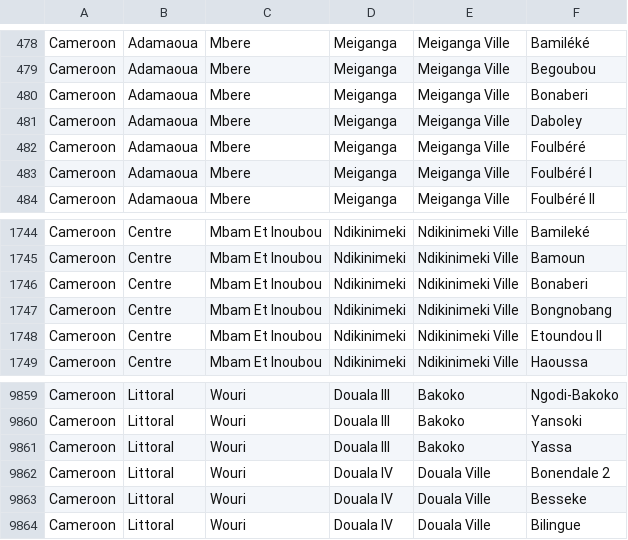
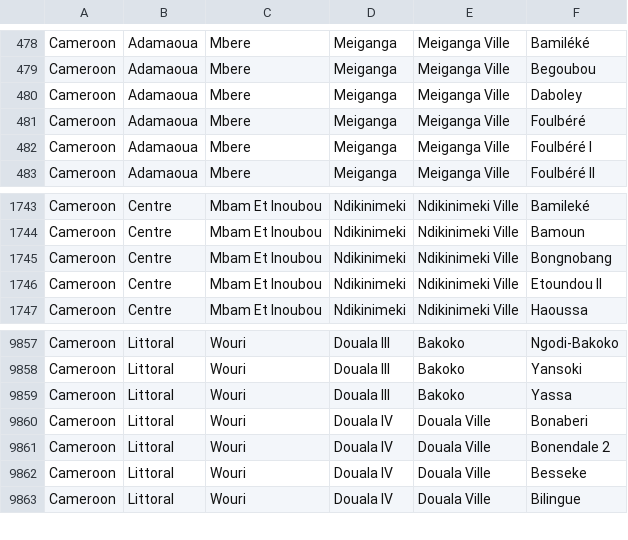
Before and after one commit to jembi/cameroon-bahmni-metadata, a CSV file: configuration/addresshierarchy/address-hierarchy-entries.csv, drawn as a sheet; only a part is shown, gaps mark what is left out; removed rows and columns are numbered as before the commit, all else as after; the diff names each change by its address in the sheet, - before the commit and + after, or states it on an @@ line.

Commit message:
COM-479 Update Bonaveri village as per change request

```diff
--- a/configuration/addresshierarchy/address-hierarchy-entries.csv
+++ b/configuration/addresshierarchy/address-hierarchy-entries.csv
-row 480: Cameroon | Adamaoua | Mbere | Meiganga | Meiganga Ville | Bonaberi
-row 1746: Cameroon | Centre | Mbam Et Inoubou | Ndikinimeki | Ndikinimeki Ville | Bonaberi
+row 9860: Cameroon | Littoral | Wouri | Douala IV | Douala Ville | Bonaberi
```
